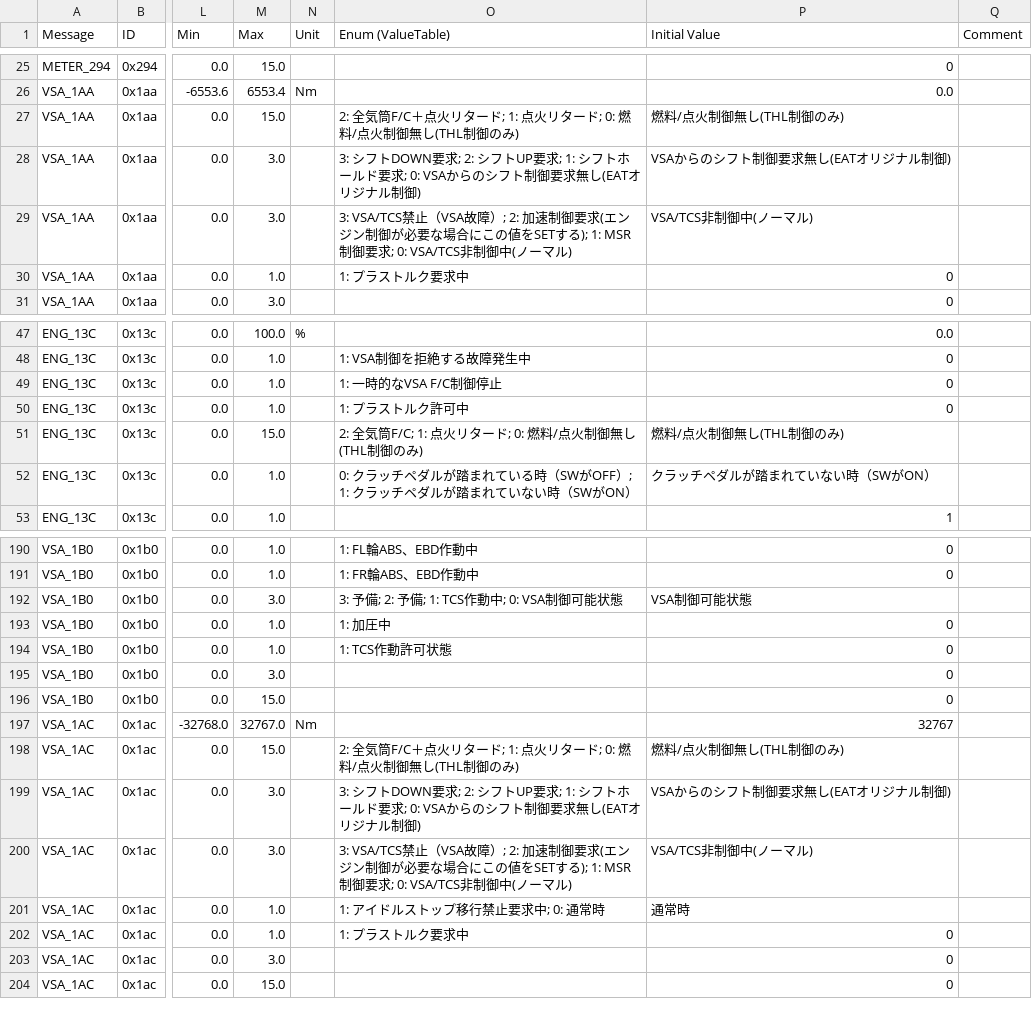
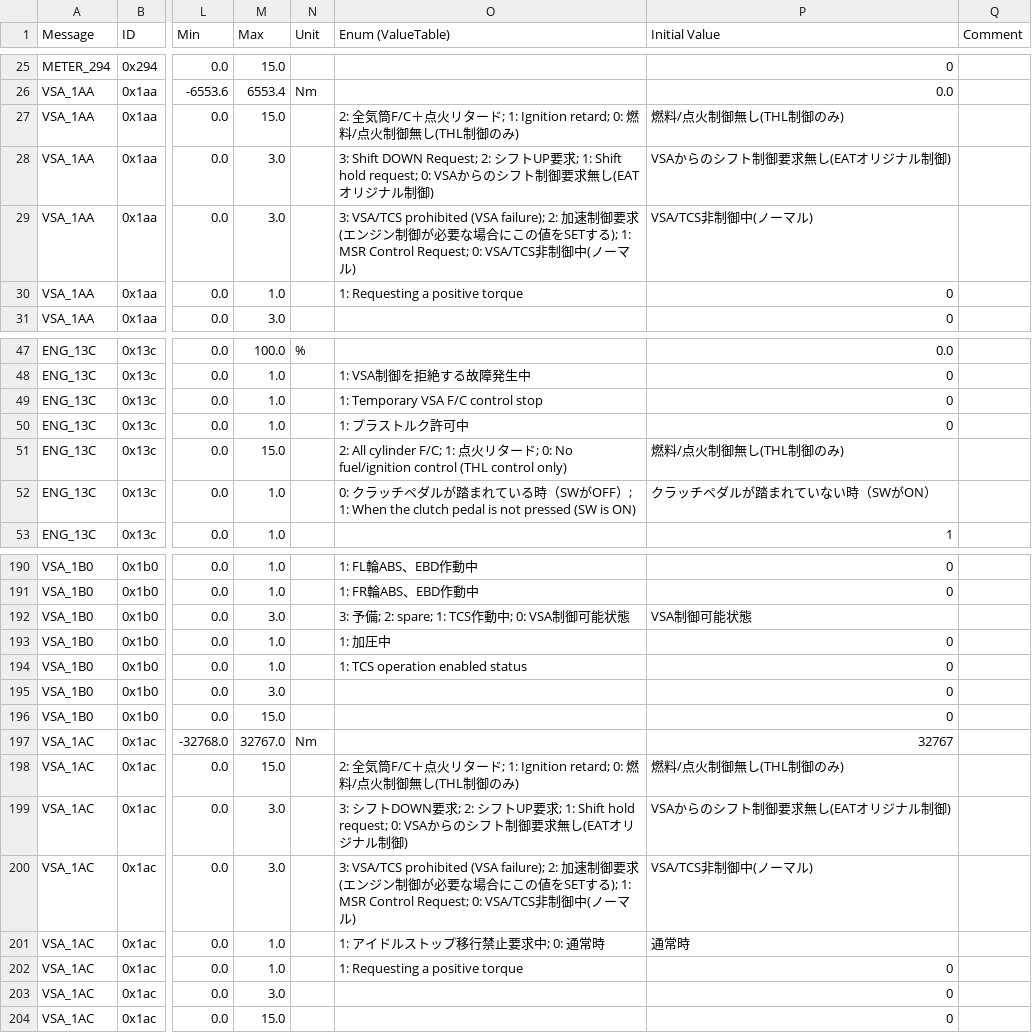
Before and after one commit to duongCyberTech/CodeRace2025, a CSV file: Code_Race/p_data/signals_summary_v2.csv, drawn as a sheet; only a part is shown, gaps mark what is left out; the diff covers the shown part only; the diff names each change by its address in the sheet, - before the commit and + after, or states it on an @@ line.

Commit message:
Signal Processing

```diff
--- a/Code_Race/p_data/signals_summary_v2.csv
+++ b/Code_Race/p_data/signals_summary_v2.csv
-O27 (Enum (ValueTable)): …ード; 1: 点火リタード; 0: 燃料/…
+O27 (Enum (ValueTable)): …ード; 1: Ignition retard; 0: 燃料/…
-O28 (Enum (ValueTable)): 3: シフトDOWN要求; 2: シフトUP要求; 1: シフトホールド要求; 0: VSAから…
+O28 (Enum (ValueTable)): 3: Shift DOWN Request; 2: シフトUP要求; 1: Shift hold request; 0: VSAから…
-O29 (Enum (ValueTable)): 3: VSA/TCS禁止（VSA故障）; 2: 加速制御要求(エンジン制御が必要な場合にこの値をSETする); 1: MSR制御要求; 0: VSA/TCS非制…
+O29 (Enum (ValueTable)): 3: VSA/TCS prohibited (VSA failure); 2: 加速制御要求(エンジン制御が必要な場合にこの値をSETする); 1: MSR Control Request; 0: VSA/TCS非制…
-O30 (Enum (ValueTable)): 1: プラストルク要求中
+O30 (Enum (ValueTable)): 1: Requesting a positive torque
-O49 (Enum (ValueTable)): 1: 一時的なVSA F/C制御停止
+O49 (Enum (ValueTable)): 1: Temporary VSA F/C control stop
-O51 (Enum (ValueTable)): 2: 全気筒F/C; 1: 点火リタード; 0: 燃料/点火制御無し(THL制御のみ)
+O51 (Enum (ValueTable)): 2: All cylinder F/C; 1: 点火リタード; 0: No fuel/ignition control (THL control only)
-O52 (Enum (ValueTable)): …OFF）; 1: クラッチペダルが踏まれていない時（SWがON）
+O52 (Enum (ValueTable)): …OFF）; 1: When the clutch pedal is not pressed (SW is ON)
-O192 (Enum (ValueTable)): 3: 予備; 2: 予備; 1: TCS作動中; 0: VSA制御可能状態
+O192 (Enum (ValueTable)): 3: 予備; 2: spare; 1: TCS作動中; 0: VSA制御可能状態
-O194 (Enum (ValueTable)): 1: TCS作動許可状態
+O194 (Enum (ValueTable)): 1: TCS operation enabled status
-O198 (Enum (ValueTable)): …ード; 1: 点火リタード; 0: 燃料/…
+O198 (Enum (ValueTable)): …ード; 1: Ignition retard; 0: 燃料/…
-O199 (Enum (ValueTable)): …要求; 1: シフトホールド要求; 0: VSAから…
+O199 (Enum (ValueTable)): …要求; 1: Shift hold request; 0: VSAから…
-O200 (Enum (ValueTable)): 3: VSA/TCS禁止（VSA故障）; 2: 加速制御要求(エンジン制御が必要な場合にこの値をSETする); 1: MSR制御要求; 0: VSA/TCS非制…
+O200 (Enum (ValueTable)): 3: VSA/TCS prohibited (VSA failure); 2: 加速制御要求(エンジン制御が必要な場合にこの値をSETする); 1: MSR Control Request; 0: VSA/TCS非制…
-O202 (Enum (ValueTable)): 1: プラストルク要求中
+O202 (Enum (ValueTable)): 1: Requesting a positive torque
```
Also changed, not shown: 11 edited cells elsewhere in this file, 4 other files.
